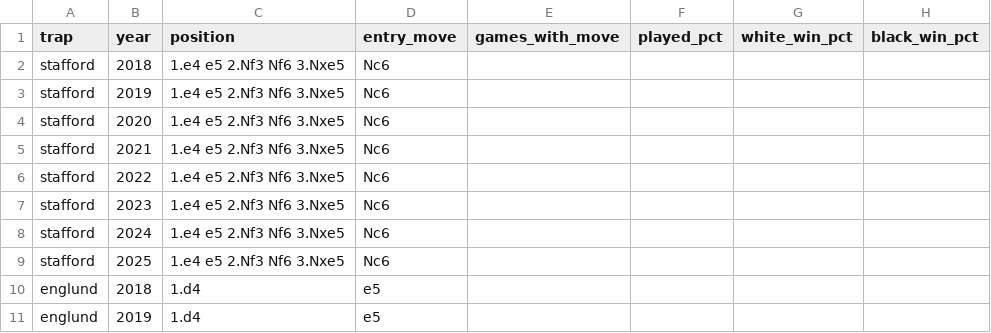
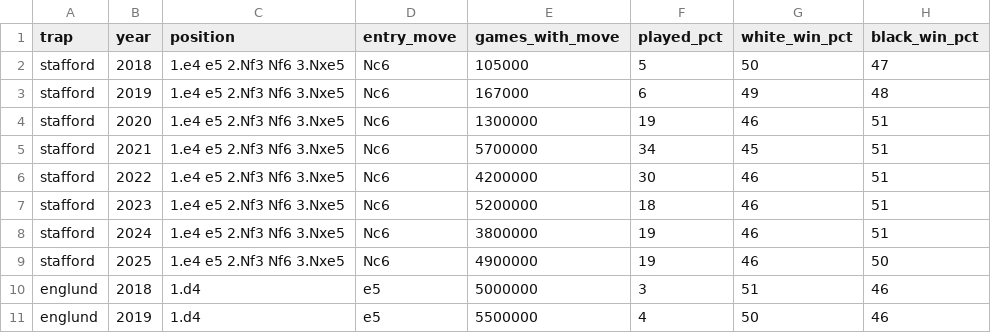
Before and after one commit to Menak49/chess-studies, a CSV file: studies/trap-immunity/manual/chesscom_explorer.csv, drawn as a sheet; only a part is shown; the diff covers the shown part only.

Commit message:
feat : chess.com explorer readings in the report

```diff
--- a/studies/trap-immunity/manual/chesscom_explorer.csv
+++ b/studies/trap-immunity/manual/chesscom_explorer.csv
@@ -1,11 +1,11 @@
 trap,year,position,entry_move,games_with_move,played_pct,white_win_pct,black_win_pct
-stafford,2018,1.e4 e5 2.Nf3 Nf6 3.Nxe5,Nc6,,,,
-stafford,2019,1.e4 e5 2.Nf3 Nf6 3.Nxe5,Nc6,,,,
-stafford,2020,1.e4 e5 2.Nf3 Nf6 3.Nxe5,Nc6,,,,
-stafford,2021,1.e4 e5 2.Nf3 Nf6 3.Nxe5,Nc6,,,,
-stafford,2022,1.e4 e5 2.Nf3 Nf6 3.Nxe5,Nc6,,,,
-stafford,2023,1.e4 e5 2.Nf3 Nf6 3.Nxe5,Nc6,,,,
-stafford,2024,1.e4 e5 2.Nf3 Nf6 3.Nxe5,Nc6,,,,
-stafford,2025,1.e4 e5 2.Nf3 Nf6 3.Nxe5,Nc6,,,,
-englund,2018,1.d4,e5,,,,
-englund,2019,1.d4,e5,,,,
+stafford,2018,1.e4 e5 2.Nf3 Nf6 3.Nxe5,Nc6,105000,5,50,47
+stafford,2019,1.e4 e5 2.Nf3 Nf6 3.Nxe5,Nc6,167000,6,49,48
+stafford,2020,1.e4 e5 2.Nf3 Nf6 3.Nxe5,Nc6,1300000,19,46,51
+stafford,2021,1.e4 e5 2.Nf3 Nf6 3.Nxe5,Nc6,5700000,34,45,51
+stafford,2022,1.e4 e5 2.Nf3 Nf6 3.Nxe5,Nc6,4200000,30,46,51
+stafford,2023,1.e4 e5 2.Nf3 Nf6 3.Nxe5,Nc6,5200000,18,46,51
+stafford,2024,1.e4 e5 2.Nf3 Nf6 3.Nxe5,Nc6,3800000,19,46,51
+stafford,2025,1.e4 e5 2.Nf3 Nf6 3.Nxe5,Nc6,4900000,19,46,50
+englund,2018,1.d4,e5,5000000,3,51,46
+englund,2019,1.d4,e5,5500000,4,50,46
```
Also changed, not shown: 8 removed rows and 24 edited cells elsewhere in this file, 6 other files.
